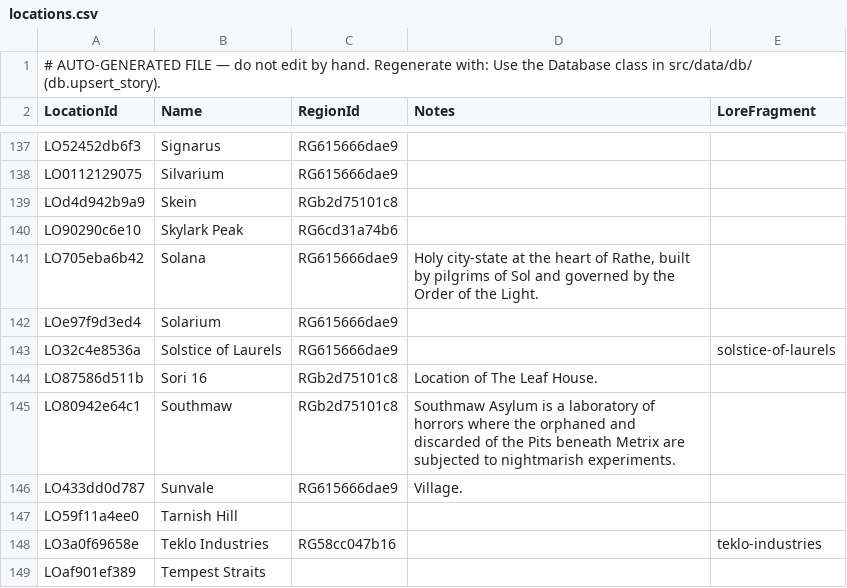
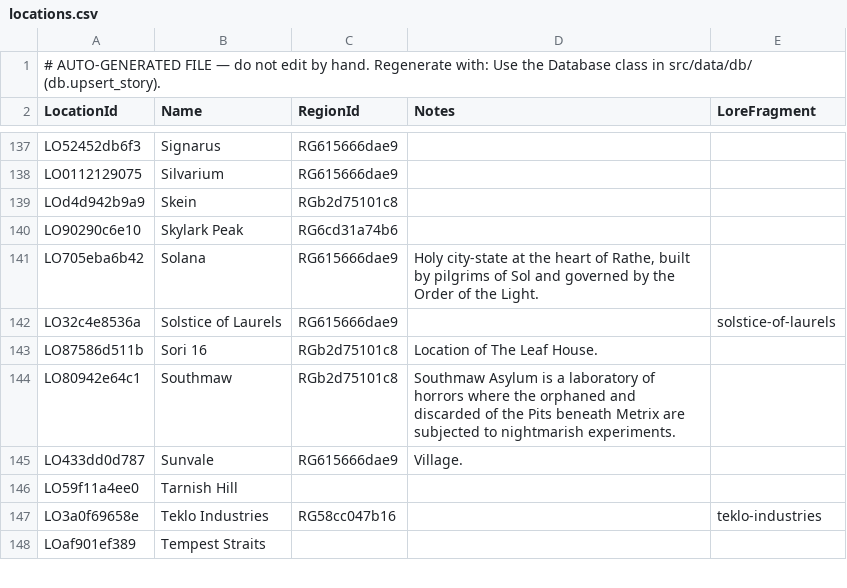
Before and after one commit to nathaneastwood/fablore, a CSV file: src/data/csv/locations.csv, drawn as a sheet; only a part is shown, gaps mark what is left out; the diff names each change by its address in the sheet, - before the commit and + after, or states it on an @@ line.

```diff
--- a/src/data/csv/locations.csv
+++ b/src/data/csv/locations.csv
-row 142: LOe97f9d3ed4 | Solarium | RG615666dae9
```
Also changed, not shown: src/data/csv/reviewed-name-pairs.csv, src/data/csv/story-locations.csv, 3 other files.
